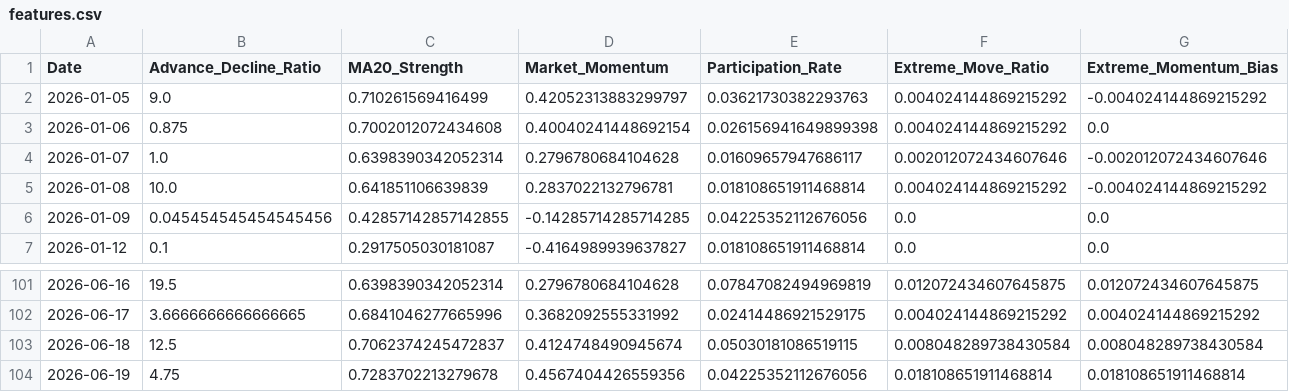
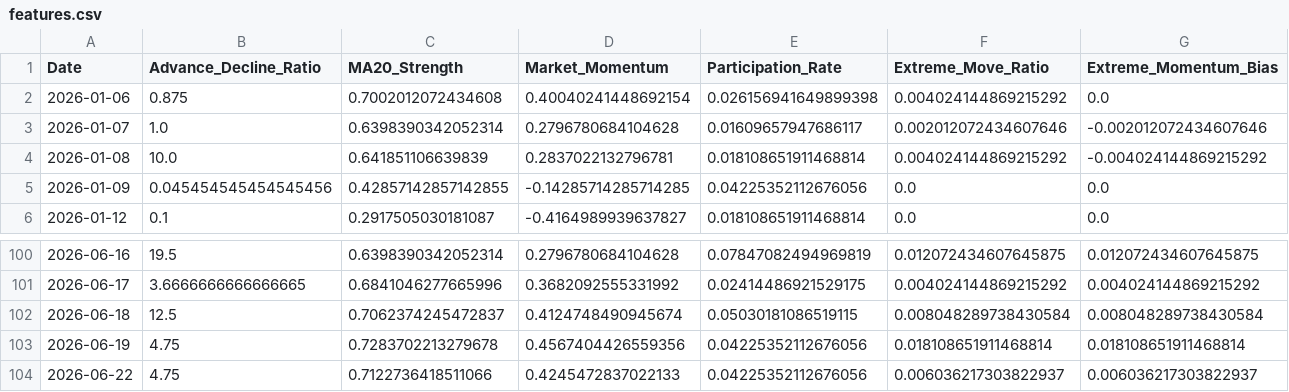
Before and after one commit to upendra-18/Multi-Regime-Market-State-Detection---Adaptive-Capital-Allocation-System, a CSV file: data/features.csv, drawn as a sheet; only a part is shown, gaps mark what is left out; removed rows and columns are numbered as before the commit, all else as after; rows hold the shown columns only; the diff names each change by its address in the sheet, - before the commit and + after, or states it on an @@ line.

```diff
--- a/data/features.csv
+++ b/data/features.csv
-row 2: 2026-01-05 | 9.0 | 0.710261569416499 | 0.42052313883299797 | 0.03621730382293763 | 0.004024144869215292 | -0.004024144869215292
+row 104: 2026-06-22 | 4.75 | 0.7122736418511066 | 0.4245472837022133 | 0.04225352112676056 | 0.006036217303822937 | 0.006036217303822937
```
Also changed, not shown: data/daily_summary.csv, 1 other file.
